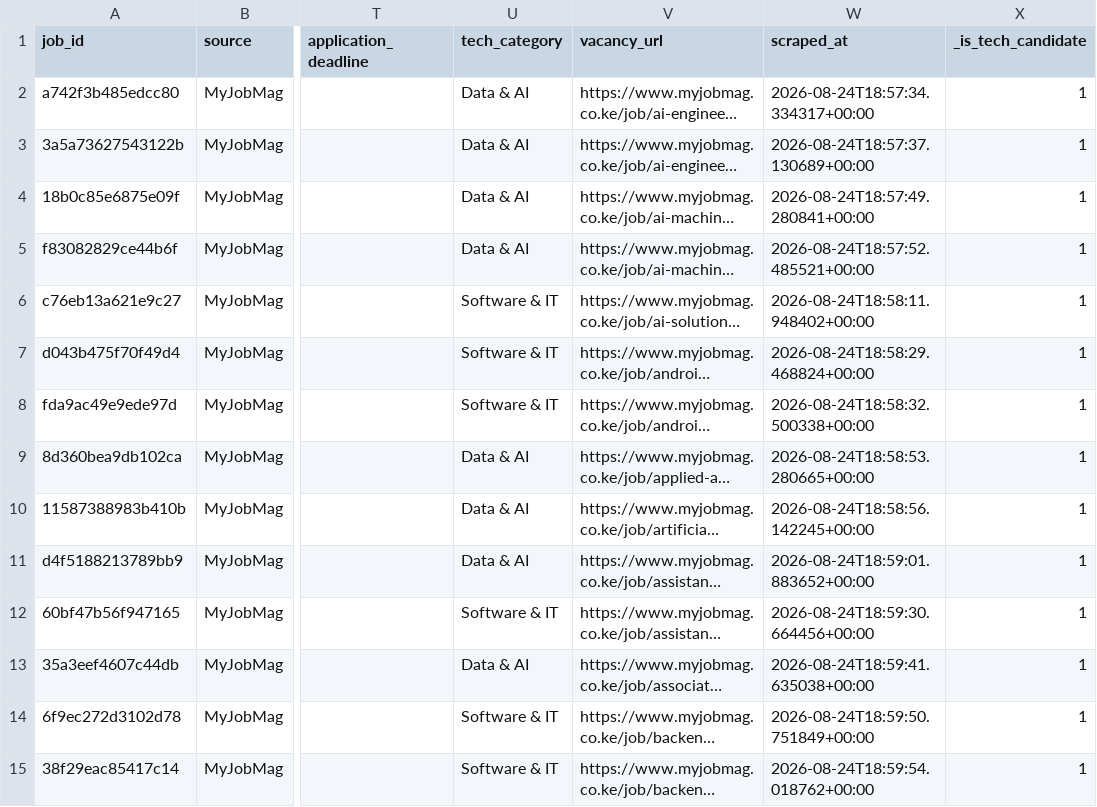
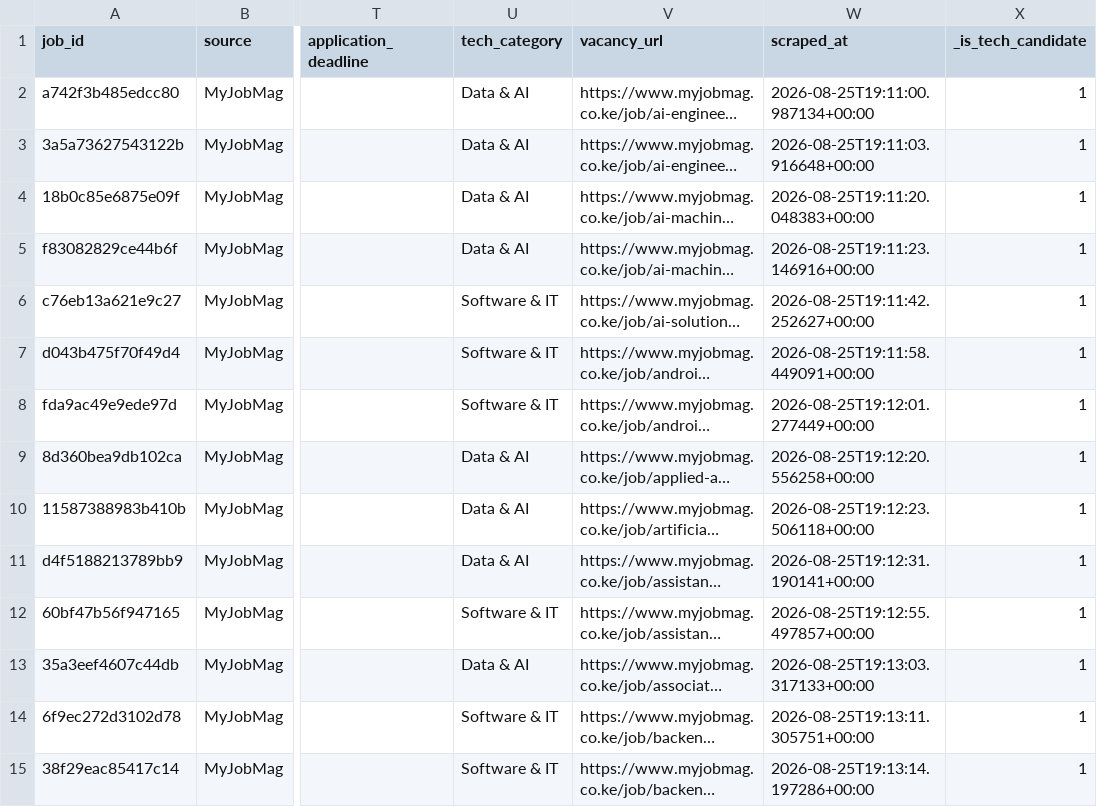
Before and after one commit to franciswairagu/jobpulseKe, a CSV file: data/raw/myjobmag_jobs.csv, drawn as a sheet; only a part is shown, gaps mark what is left out; long unchanged cells end in …; the diff covers the shown part only; the diff names each change by its address in the sheet, - before the commit and + after, or states it on an @@ line.

```diff
--- a/data/raw/myjobmag_jobs.csv
+++ b/data/raw/myjobmag_jobs.csv
-W2 (scraped_at): 2026-08-24T18:57:34.334317+00:00
+W2 (scraped_at): 2026-08-25T19:11:00.987134+00:00
-W3 (scraped_at): 2026-08-24T18:57:37.130689+00:00
+W3 (scraped_at): 2026-08-25T19:11:03.916648+00:00
-W4 (scraped_at): 2026-08-24T18:57:49.280841+00:00
+W4 (scraped_at): 2026-08-25T19:11:20.048383+00:00
-W5 (scraped_at): 2026-08-24T18:57:52.485521+00:00
+W5 (scraped_at): 2026-08-25T19:11:23.146916+00:00
-W6 (scraped_at): 2026-08-24T18:58:11.948402+00:00
+W6 (scraped_at): 2026-08-25T19:11:42.252627+00:00
-W7 (scraped_at): 2026-08-24T18:58:29.468824+00:00
+W7 (scraped_at): 2026-08-25T19:11:58.449091+00:00
-W8 (scraped_at): 2026-08-24T18:58:32.500338+00:00
+W8 (scraped_at): 2026-08-25T19:12:01.277449+00:00
-W9 (scraped_at): 2026-08-24T18:58:53.280665+00:00
+W9 (scraped_at): 2026-08-25T19:12:20.556258+00:00
-W10 (scraped_at): 2026-08-24T18:58:56.142245+00:00
+W10 (scraped_at): 2026-08-25T19:12:23.506118+00:00
-W11 (scraped_at): 2026-08-24T18:59:01.883652+00:00
+W11 (scraped_at): 2026-08-25T19:12:31.190141+00:00
-W12 (scraped_at): 2026-08-24T18:59:30.664456+00:00
+W12 (scraped_at): 2026-08-25T19:12:55.497857+00:00
-W13 (scraped_at): 2026-08-24T18:59:41.635038+00:00
+W13 (scraped_at): 2026-08-25T19:13:03.317133+00:00
-W14 (scraped_at): 2026-08-24T18:59:50.751849+00:00
+W14 (scraped_at): 2026-08-25T19:13:11.305751+00:00
-W15 (scraped_at): 2026-08-24T18:59:54.018762+00:00
+W15 (scraped_at): 2026-08-25T19:13:14.197286+00:00
```
Also changed, not shown: 3 added rows and 117 edited cells elsewhere in this file, data/raw/remotive_jobs.csv, 18 other files.
